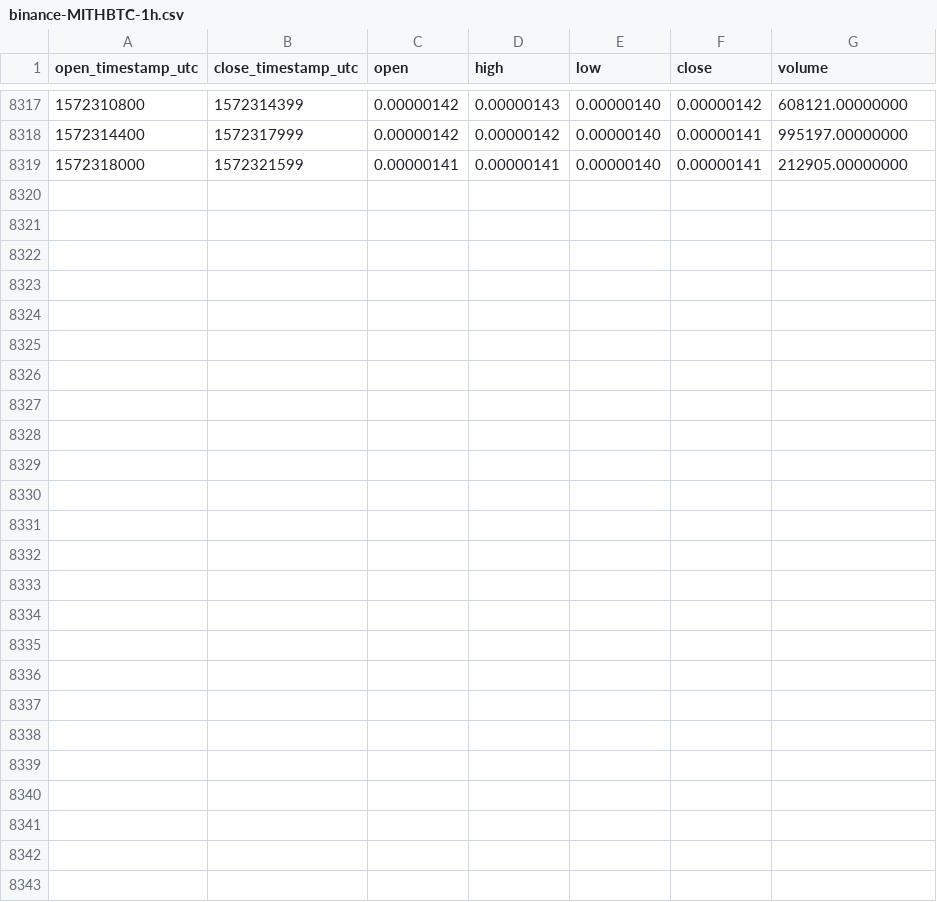
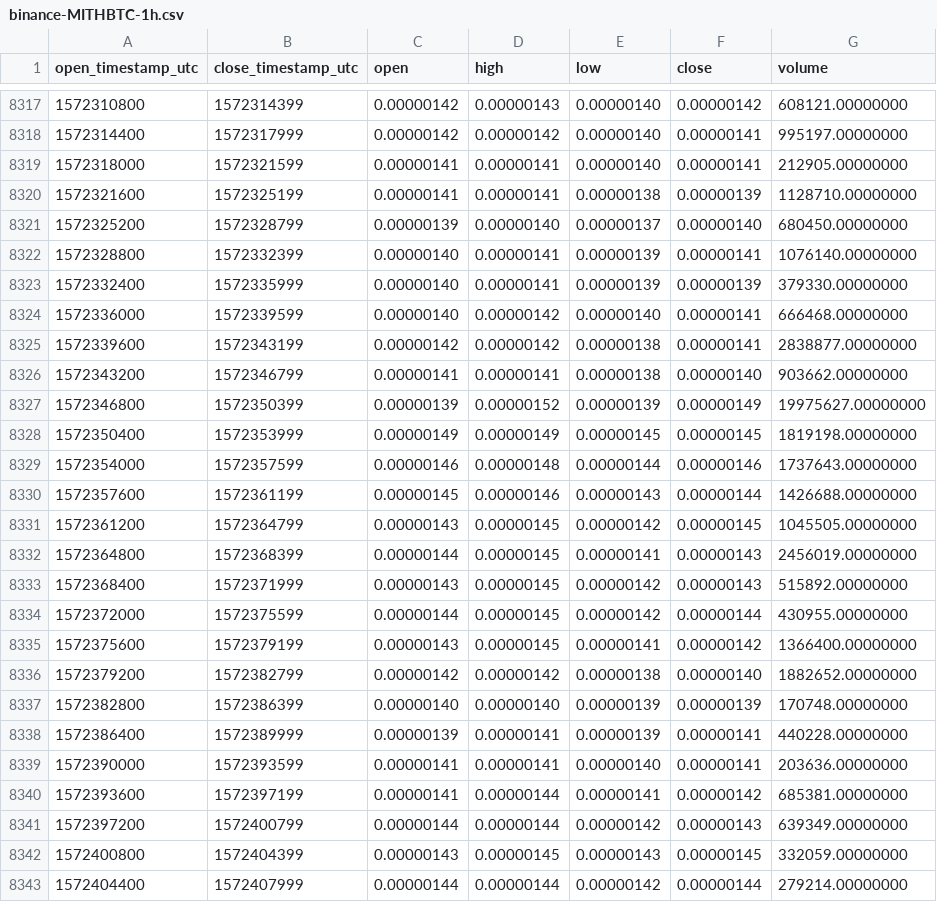
Before and after one commit to cryptobigbro/binance-MITHBTC, a CSV file: binance-MITHBTC-1h.csv, drawn as a sheet; only a part is shown, gaps mark what is left out.

Commit message:
Update OHLCV data.

```diff
--- a/binance-MITHBTC-1h.csv
+++ b/binance-MITHBTC-1h.csv
@@ -8319 +8319,25 @@ open_timestamp_utc,close_timestamp_utc,open,high,low,close,volume
 1572318000,1572321599,0.00000141,0.00000141,0.00000140,0.00000141,212905.00000000
+1572321600,1572325199,0.00000141,0.00000141,0.00000138,0.00000139,1128710.00000000
+1572325200,1572328799,0.00000139,0.00000140,0.00000137,0.00000140,680450.00000000
+1572328800,1572332399,0.00000140,0.00000141,0.00000139,0.00000141,1076140.00000000
+1572332400,1572335999,0.00000140,0.00000141,0.00000139,0.00000139,379330.00000000
+1572336000,1572339599,0.00000140,0.00000142,0.00000140,0.00000141,666468.00000000
+1572339600,1572343199,0.00000142,0.00000142,0.00000138,0.00000141,2838877.00000000
+1572343200,1572346799,0.00000141,0.00000141,0.00000138,0.00000140,903662.00000000
+1572346800,1572350399,0.00000139,0.00000152,0.00000139,0.00000149,19975627.00000000
+1572350400,1572353999,0.00000149,0.00000149,0.00000145,0.00000145,1819198.00000000
+1572354000,1572357599,0.00000146,0.00000148,0.00000144,0.00000146,1737643.00000000
+1572357600,1572361199,0.00000145,0.00000146,0.00000143,0.00000144,1426688.00000000
+1572361200,1572364799,0.00000143,0.00000145,0.00000142,0.00000145,1045505.00000000
+1572364800,1572368399,0.00000144,0.00000145,0.00000141,0.00000143,2456019.00000000
+1572368400,1572371999,0.00000143,0.00000145,0.00000142,0.00000143,515892.00000000
+1572372000,1572375599,0.00000144,0.00000145,0.00000142,0.00000144,430955.00000000
+1572375600,1572379199,0.00000143,0.00000145,0.00000141,0.00000142,1366400.00000000
+1572379200,1572382799,0.00000142,0.00000142,0.00000138,0.00000140,1882652.00000000
+1572382800,1572386399,0.00000140,0.00000140,0.00000139,0.00000139,170748.00000000
+1572386400,1572389999,0.00000139,0.00000141,0.00000139,0.00000141,440228.00000000
+1572390000,1572393599,0.00000141,0.00000141,0.00000140,0.00000141,203636.00000000
+1572393600,1572397199,0.00000141,0.00000144,0.00000141,0.00000142,685381.00000000
+1572397200,1572400799,0.00000144,0.00000144,0.00000142,0.00000143,639349.00000000
+1572400800,1572404399,0.00000143,0.00000145,0.00000143,0.00000145,332059.00000000
+1572404400,1572407999,0.00000144,0.00000144,0.00000142,0.00000144,279214.00000000
```
Also changed, not shown: binance-MITHBTC-1d.csv.
